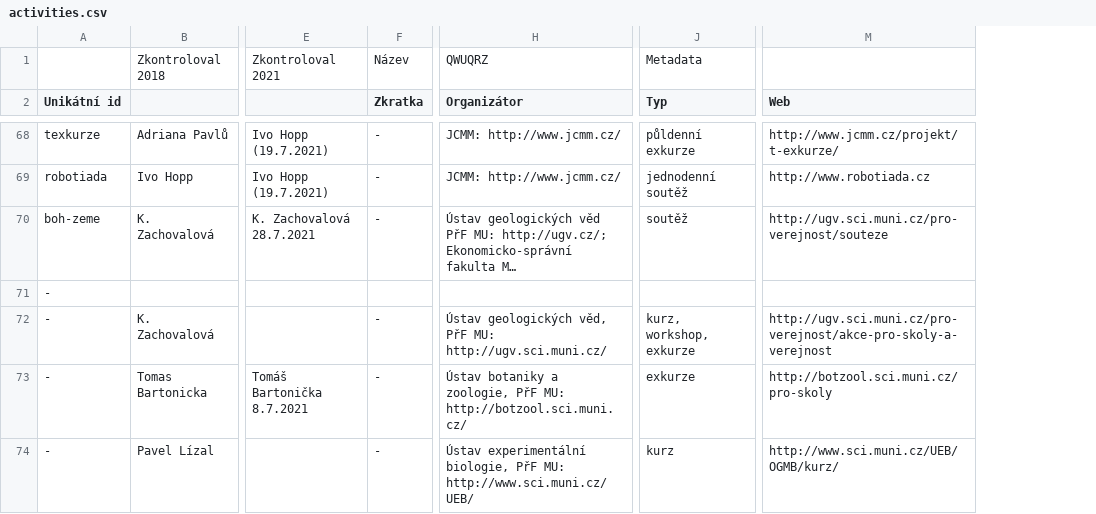
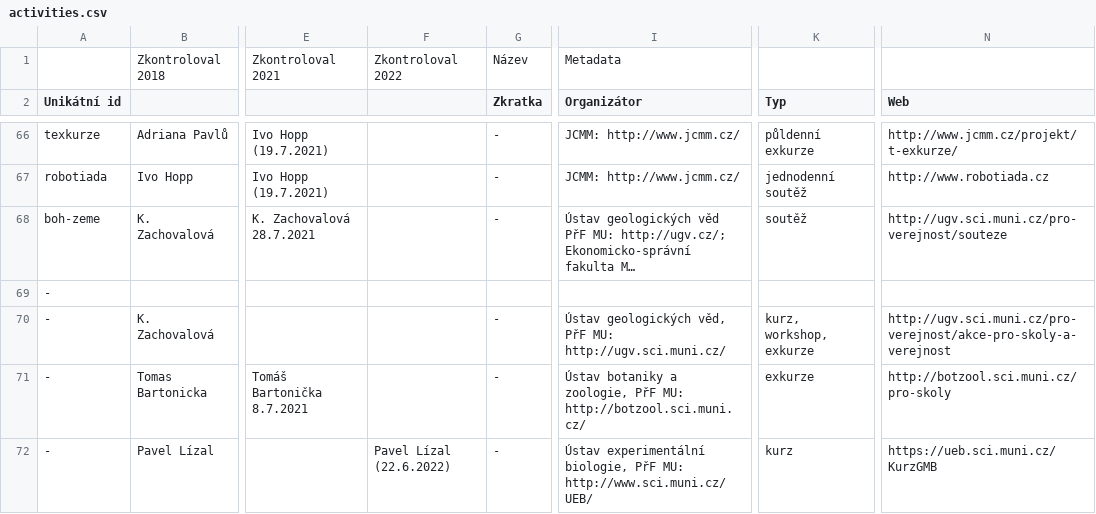
Before and after one commit to zverinec/prostredoskolaky-web, a CSV file: data/activities.csv, drawn as a sheet; only a part is shown, gaps mark what is left out; long unchanged cells end in …; addresses are those after the commit; the diff covers the shown part only; the diff names each change by its address in the sheet, - before the commit and + after, or states it on an @@ line.

```diff
--- a/data/activities.csv
+++ b/data/activities.csv
+column F, row 1: Zkontroloval 2022; row 72: Pavel Lízal (22.6.2022)
-I1 (Organizátor): QWUQRZ
+I1 (Organizátor): Metadata
-K1 (Typ): Metadata
+K1 (Typ): (empty)
-N72 (Web): http://www.sci.muni.cz/UEB/OGMB/kurz/
+N72 (Web): https://ueb.sci.muni.cz/KurzGMB
```
Also changed, not shown: 2 added rows, 2 removed rows and 74 edited cells elsewhere in this file.
